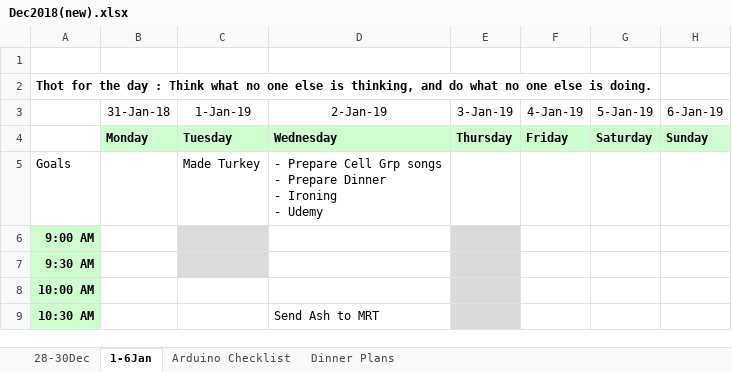
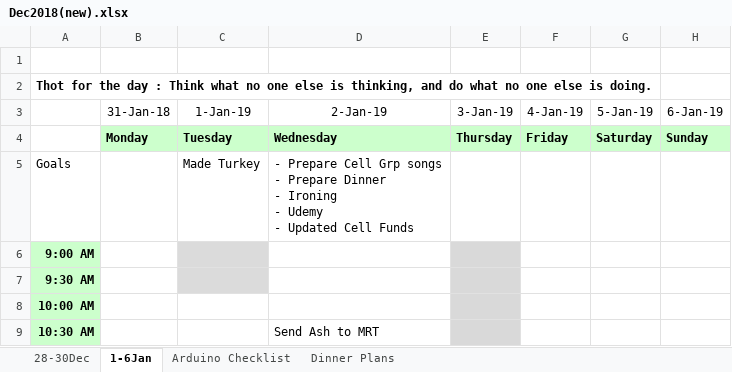
Before and after one commit to FuncraftAdmin/TimeManagement, an Excel workbook: Dec2018(new).xlsx, sheet 1-6Jan, drawn as a sheet; only a part is shown; values as stored, in another font and other column widths than the file's, no borders; ↵ is a line break in a cell; the diff names each change by its address in the sheet, - before the commit and + after, or states it on an @@ line.

Commit message:
Add files via upload

```diff
--- a/Dec2018(new).xlsx (sheet 1-6Jan)
+++ b/Dec2018(new).xlsx (sheet 1-6Jan)
-D5 (2-Jan-19): …- Udemy
+D5 (2-Jan-19): …- Udemy ↵ - Updated Cell Funds
```
